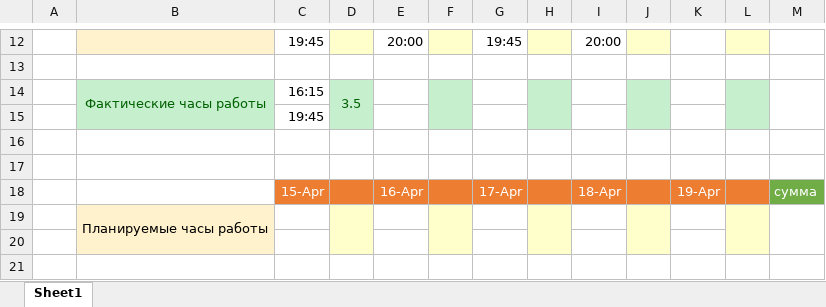
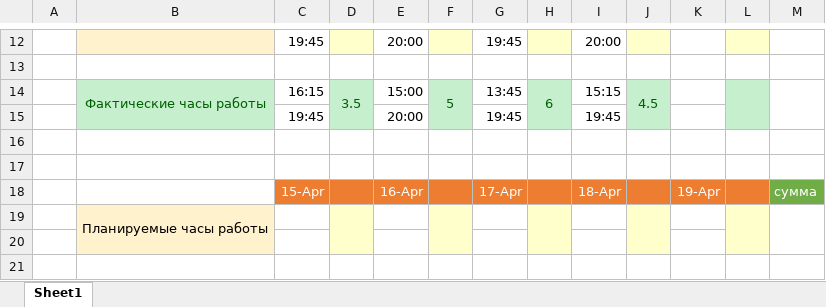
Before and after one commit to oskarton/anna_sharuntsova, an Excel workbook: 01.04-26.04.xlsx, sheet Sheet1, drawn as a sheet; only a part is shown, gaps mark what is left out; values as stored, in another font and other column widths than the file's, no borders; removed rows and columns are numbered as before the commit, all else as after; the diff names each change by its address in the sheet, - before the commit and + after, or states it on an @@ line.

Commit message:
update

```diff
--- a/01.04-26.04.xlsx (sheet Sheet1)
+++ b/01.04-26.04.xlsx (sheet Sheet1)
-row 14:  | Фактические часы работы | 16:15 | 3.5
-row 15:  |  | 19:45
+row 14:  | Фактические часы работы | 16:15 | 3.5 | 15:00 | 5 | 13:45 | 6 | 15:15 | 4.5
+row 15:  |  | 19:45 |  | 20:00 |  | 19:45 |  | 19:45
```
